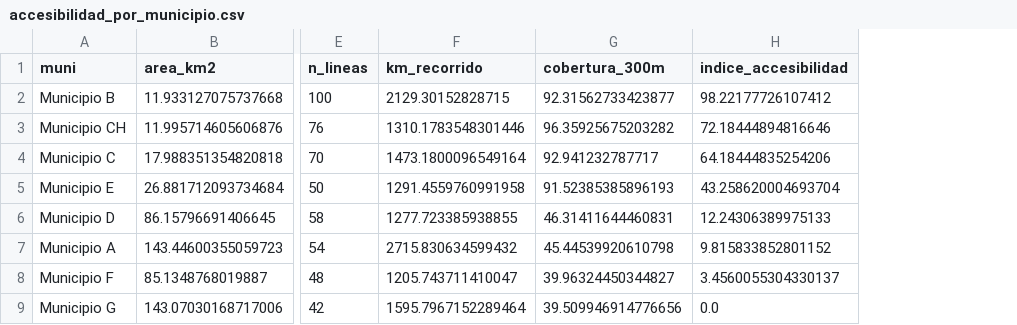
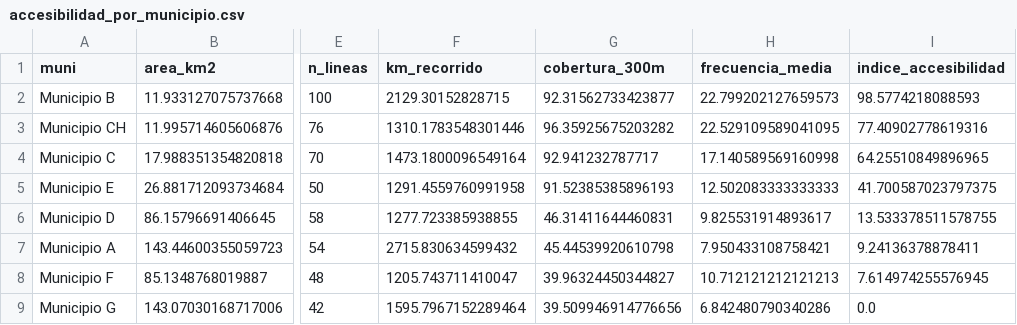
Before and after one commit to santiagoroth33/accesibilidad-servicios-montevideo, a CSV file: transporte/outputs/accesibilidad_por_municipio.csv, drawn as a sheet; only a part is shown, gaps mark what is left out; addresses are those after the commit; the diff names each change by its address in the sheet, - before the commit and + after, or states it on an @@ line.

Commit message:
Análisis de necesidad de transporte y cruce con oferta
- Se agrego frecuencia al índice de accesibilidad por municipio
- Índice de necesidad socioeconómica (densidad, pobreza, dependientes)
- Cruce oferta-necesidad
- Gráficos

```diff
--- a/transporte/outputs/accesibilidad_por_municipio.csv
+++ b/transporte/outputs/accesibilidad_por_municipio.csv
+column H (frecuencia_media), rows 2-9: 22.799202127659573 | 22.529109589041095 | 17.140589569160998 | 12.502083333333333 | 9.825531914893617 | 7.950433108758421 | 10.712121212121213 | 6.842480790340286
-I2 (indice_accesibilidad): 98.22177726107412
+I2 (indice_accesibilidad): 98.5774218088593
-I3 (indice_accesibilidad): 72.18444894816646
+I3 (indice_accesibilidad): 77.40902778619316
-I4 (indice_accesibilidad): 64.18444835254206
+I4 (indice_accesibilidad): 64.25510849896965
-I5 (indice_accesibilidad): 43.258620004693704
+I5 (indice_accesibilidad): 41.700587023797375
-I6 (indice_accesibilidad): 12.24306389975133
+I6 (indice_accesibilidad): 13.533378511578755
-I7 (indice_accesibilidad): 9.815833852801152
+I7 (indice_accesibilidad): 9.24136378878411
-I8 (indice_accesibilidad): 3.4560055304330137
+I8 (indice_accesibilidad): 7.614974255576945
```
Also changed, not shown: 12 other files.
